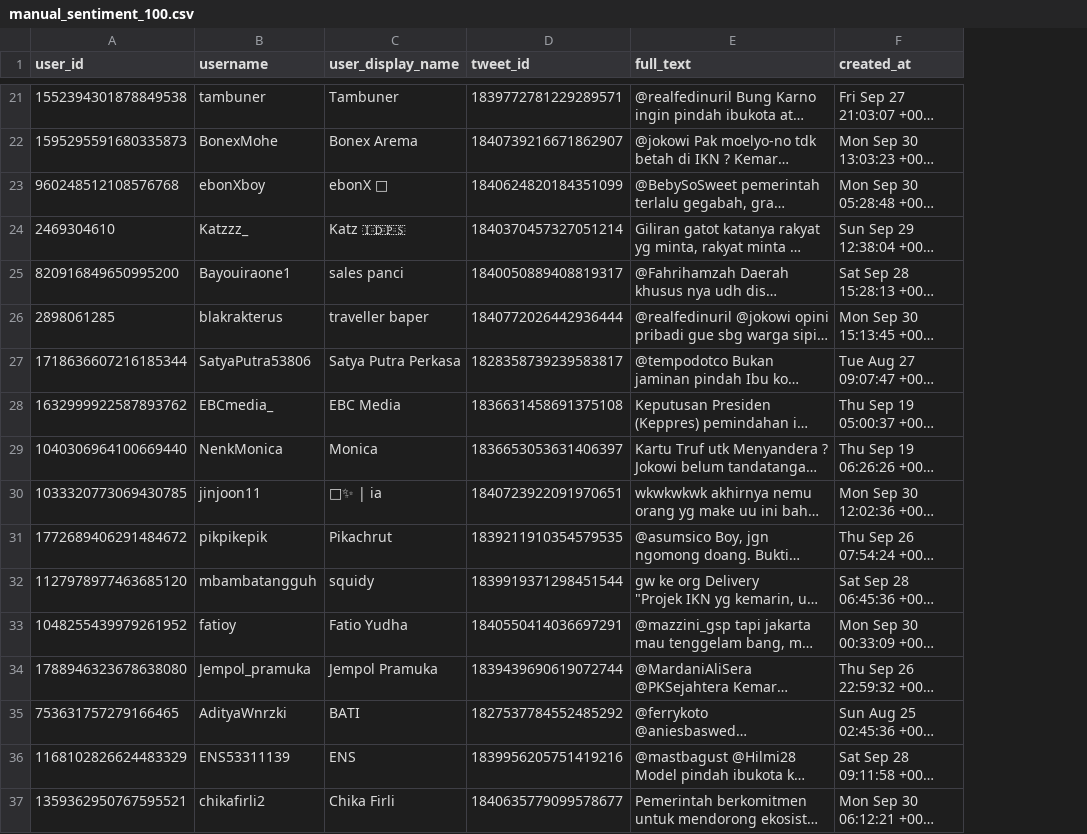
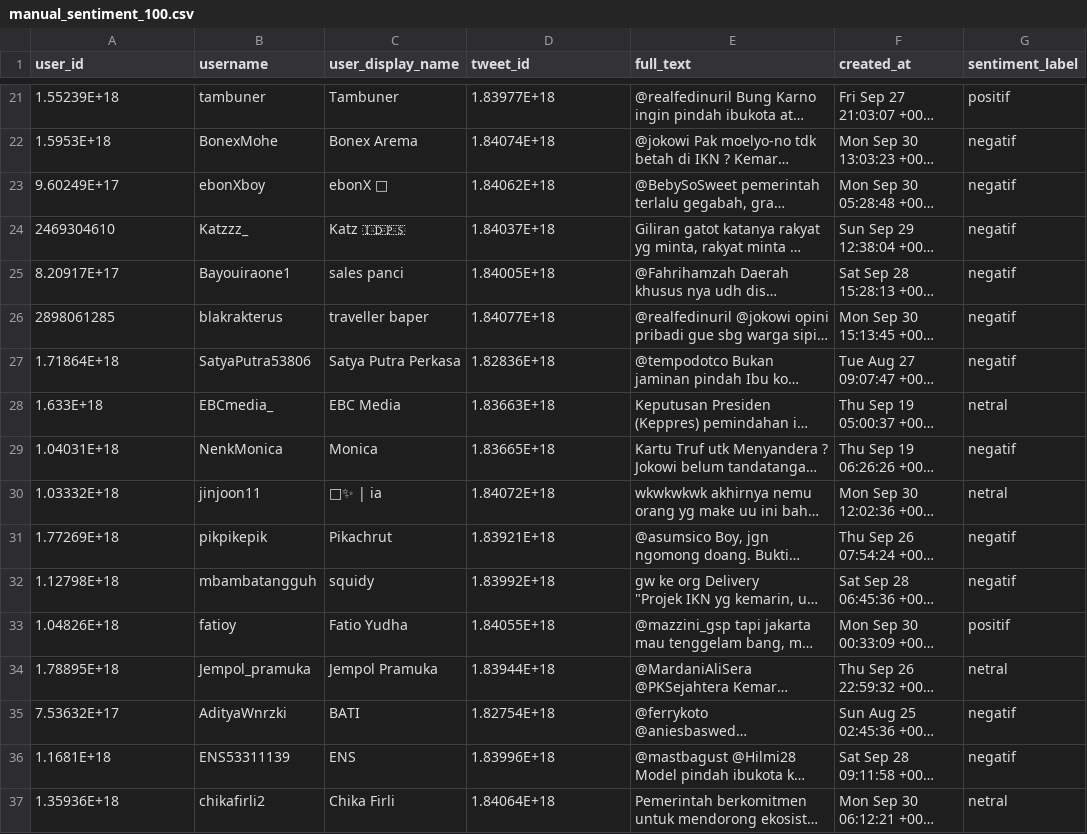
Before and after one commit to rfqma/skripsi, a CSV file: manual/manual_sentiment_100.csv, drawn as a sheet; only a part is shown, gaps mark what is left out; long unchanged cells end in …; the diff covers the shown part only; the diff names each change by its address in the sheet, - before the commit and + after, or states it on an @@ line.

```diff
--- a/manual/manual_sentiment_100.csv
+++ b/manual/manual_sentiment_100.csv
+column G (sentiment_label), rows 21-37: positif | negatif | negatif | negatif | negatif | negatif | negatif | netral | negatif | netral | negatif | negatif | positif | netral | negatif | negatif | netral
-A21 (user_id): 1552394301878849538
+A21 (user_id): 1.55239E+18
-D21 (tweet_id): 1839772781229289571
+D21 (tweet_id): 1.83977E+18
-A22 (user_id): 1595295591680335873
+A22 (user_id): 1.5953E+18
-D22 (tweet_id): 1840739216671862907
+D22 (tweet_id): 1.84074E+18
-A23 (user_id): 960248512108576768
+A23 (user_id): 9.60249E+17
-D23 (tweet_id): 1840624820184351099
+D23 (tweet_id): 1.84062E+18
-D24 (tweet_id): 1840370457327051214
+D24 (tweet_id): 1.84037E+18
-A25 (user_id): 820916849650995200
+A25 (user_id): 8.20917E+17
-D25 (tweet_id): 1840050889408819317
+D25 (tweet_id): 1.84005E+18
-D26 (tweet_id): 1840772026442936444
+D26 (tweet_id): 1.84077E+18
-A27 (user_id): 1718636607216185344
+A27 (user_id): 1.71864E+18
-D27 (tweet_id): 1828358739239583817
+D27 (tweet_id): 1.82836E+18
-A28 (user_id): 1632999922587893762
+A28 (user_id): 1.633E+18
-D28 (tweet_id): 1836631458691375108
+D28 (tweet_id): 1.83663E+18
-A29 (user_id): 1040306964100669440
+A29 (user_id): 1.04031E+18
-D29 (tweet_id): 1836653053631406397
+D29 (tweet_id): 1.83665E+18
-A30 (user_id): 1033320773069430785
+A30 (user_id): 1.03332E+18
-D30 (tweet_id): 1840723922091970651
+D30 (tweet_id): 1.84072E+18
-A31 (user_id): 1772689406291484672
+A31 (user_id): 1.77269E+18
-D31 (tweet_id): 1839211910354579535
+D31 (tweet_id): 1.83921E+18
-A32 (user_id): 1127978977463685120
+A32 (user_id): 1.12798E+18
-D32 (tweet_id): 1839919371298451544
+D32 (tweet_id): 1.83992E+18
-A33 (user_id): 1048255439979261952
+A33 (user_id): 1.04826E+18
-D33 (tweet_id): 1840550414036697291
+D33 (tweet_id): 1.84055E+18
-A34 (user_id): 1788946323678638080
+A34 (user_id): 1.78895E+18
-D34 (tweet_id): 1839439690619072744
+D34 (tweet_id): 1.83944E+18
-A35 (user_id): 753631757279166465
+A35 (user_id): 7.53632E+17
-D35 (tweet_id): 1827537784552485292
+D35 (tweet_id): 1.82754E+18
-A36 (user_id): 1168102826624483329
+A36 (user_id): 1.1681E+18
-D36 (tweet_id): 1839956205751419216
+D36 (tweet_id): 1.83996E+18
-A37 (user_id): 1359362950767595521
+A37 (user_id): 1.35936E+18
-D37 (tweet_id): 1840635779099578677
+D37 (tweet_id): 1.84064E+18
```
Also changed, not shown: 146 edited cells elsewhere in this file, 13 other files.
